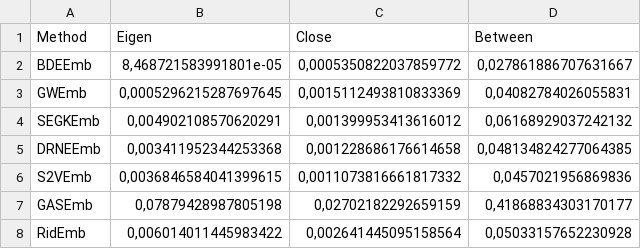
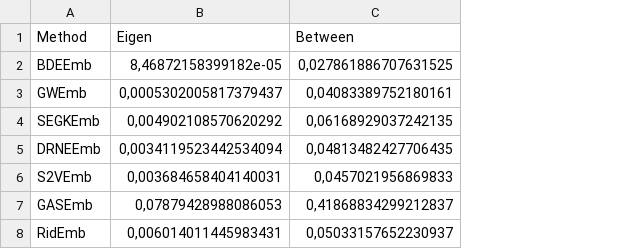
Before and after one commit to giu92/BE-embedding, a CSV file: results/BrazilAirRegression.csv, drawn as a sheet; removed rows and columns are numbered as before the commit, all else as after; the diff names each change by its address in the sheet, - before the commit and + after, or states it on an @@ line.

```diff
--- a/results/BrazilAirRegression.csv
+++ b/results/BrazilAirRegression.csv
-column C (Close), rows 2-8: 0,0005350822037859772 | 0,0015112493810833369 | 0,001399953413616012 | 0,001228686176614658 | 0,0011073816661817332 | 0,02702182292659159 | 0,002641445095158564
-B2 (Eigen): 8,468721583991801e-05
+B2 (Eigen): 8,46872158399182e-05
-C2 (Between): 0,027861886707631667
+C2 (Between): 0,027861886707631525
-B3 (Eigen): 0,0005296215287697645
+B3 (Eigen): 0,0005302005817379437
-C3 (Between): 0,04082784026055831
+C3 (Between): 0,04083389752180161
-B4 (Eigen): 0,004902108570620291
+B4 (Eigen): 0,004902108570620292
-C4 (Between): 0,06168929037242132
+C4 (Between): 0,06168929037242135
-B5 (Eigen): 0,003411952344253368
+B5 (Eigen): 0,0034119523442534094
-C5 (Between): 0,048134824277064385
+C5 (Between): 0,04813482427706435
-B6 (Eigen): 0,0036846584041399615
+B6 (Eigen): 0,003684658404140031
-C6 (Between): 0,0457021956869836
+C6 (Between): 0,0457021956869833
-B7 (Eigen): 0,07879428987805198
+B7 (Eigen): 0,07879428988086053
-C7 (Between): 0,41868834303170177
+C7 (Between): 0,41868834299212837
-B8 (Eigen): 0,006014011445983422
+B8 (Eigen): 0,006014011445983431
-C8 (Between): 0,05033157652230928
+C8 (Between): 0,05033157652230937
```
Also changed, not shown: results/EUAirRegression.csv, results/USAirRegression.csv, 8 other files.
